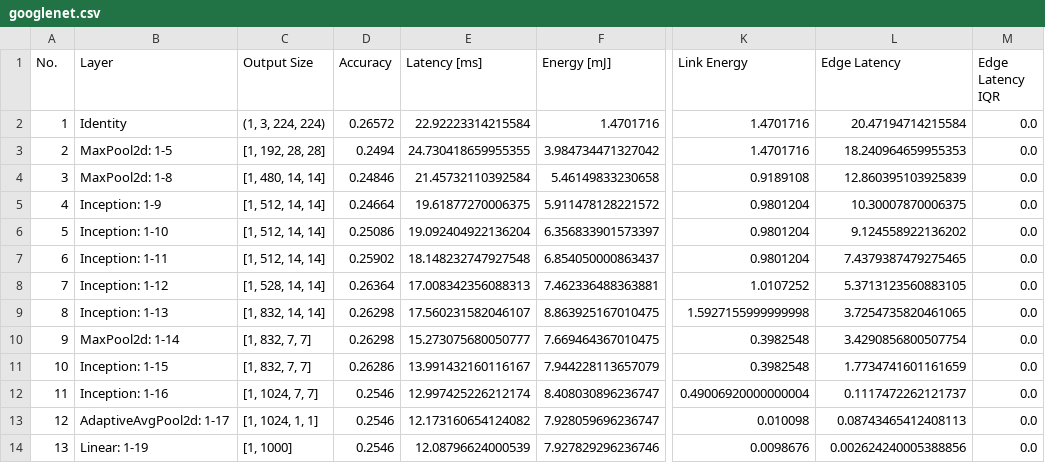
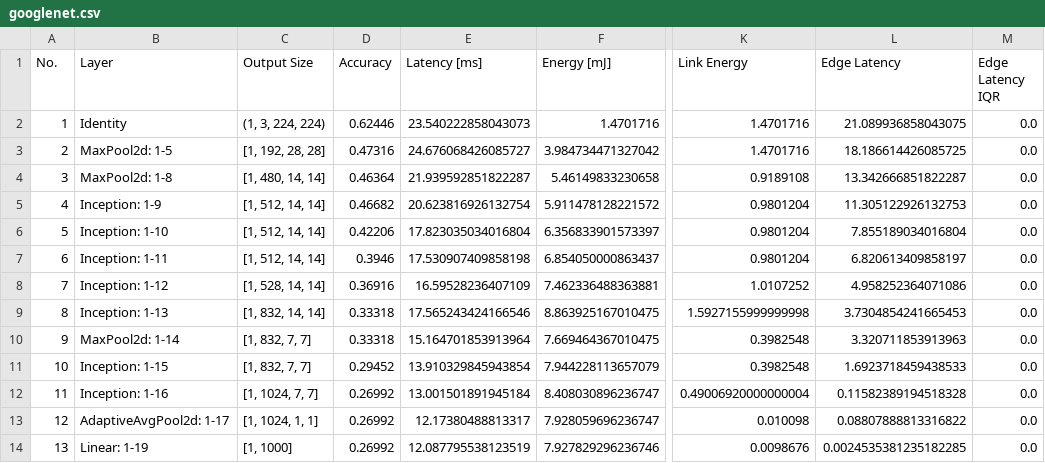
Before and after one commit to itiv-kit/cnn-parted, a CSV file: examples/results/googlenet.csv, drawn as a sheet; only a part is shown, gaps mark what is left out; the diff names each change by its address in the sheet, - before the commit and + after, or states it on an @@ line.

Commit message:
Fix build sequential, add results

```diff
--- a/examples/results/googlenet.csv
+++ b/examples/results/googlenet.csv
-D2 (Accuracy): 0.26572
+D2 (Accuracy): 0.62446
-E2 (Latency [ms]): 22.92223314215584
+E2 (Latency [ms]): 23.540222858043073
-L2 (Edge Latency): 20.47194714215584
+L2 (Edge Latency): 21.089936858043075
-D3 (Accuracy): 0.2494
+D3 (Accuracy): 0.47316
-E3 (Latency [ms]): 24.730418659955355
+E3 (Latency [ms]): 24.676068426085727
-L3 (Edge Latency): 18.240964659955353
+L3 (Edge Latency): 18.186614426085725
-D4 (Accuracy): 0.24846
+D4 (Accuracy): 0.46364
-E4 (Latency [ms]): 21.45732110392584
+E4 (Latency [ms]): 21.939592851822287
-L4 (Edge Latency): 12.860395103925839
+L4 (Edge Latency): 13.342666851822287
-D5 (Accuracy): 0.24664
+D5 (Accuracy): 0.46682
-E5 (Latency [ms]): 19.61877270006375
+E5 (Latency [ms]): 20.623816926132754
-L5 (Edge Latency): 10.30007870006375
+L5 (Edge Latency): 11.305122926132753
-D6 (Accuracy): 0.25086
+D6 (Accuracy): 0.42206
-E6 (Latency [ms]): 19.092404922136204
+E6 (Latency [ms]): 17.823035034016804
-L6 (Edge Latency): 9.124558922136202
+L6 (Edge Latency): 7.855189034016804
-D7 (Accuracy): 0.25902
+D7 (Accuracy): 0.3946
-E7 (Latency [ms]): 18.148232747927548
+E7 (Latency [ms]): 17.530907409858198
-L7 (Edge Latency): 7.4379387479275465
+L7 (Edge Latency): 6.820613409858197
-D8 (Accuracy): 0.26364
+D8 (Accuracy): 0.36916
-E8 (Latency [ms]): 17.008342356088313
+E8 (Latency [ms]): 16.59528236407109
-L8 (Edge Latency): 5.3713123560883105
+L8 (Edge Latency): 4.958252364071086
-D9:D10 (Accuracy): 0.26298
+D9:D10 (Accuracy): 0.33318
-E9 (Latency [ms]): 17.560231582046107
+E9 (Latency [ms]): 17.565243424166546
-L9 (Edge Latency): 3.7254735820461065
+L9 (Edge Latency): 3.7304854241665453
-E10 (Latency [ms]): 15.273075680050777
+E10 (Latency [ms]): 15.164701853913964
-L10 (Edge Latency): 3.4290856800507754
+L10 (Edge Latency): 3.320711853913963
-D11 (Accuracy): 0.26286
+D11 (Accuracy): 0.29452
-E11 (Latency [ms]): 13.991432160116167
+E11 (Latency [ms]): 13.910329845943854
-L11 (Edge Latency): 1.7734741601161659
+L11 (Edge Latency): 1.6923718459438533
-D12:D14 (Accuracy): 0.2546
+D12:D14 (Accuracy): 0.26992
-E12 (Latency [ms]): 12.997425226212174
+E12 (Latency [ms]): 13.001501891945184
-L12 (Edge Latency): 0.1117472262121737
+L12 (Edge Latency): 0.11582389194518328
-E13 (Latency [ms]): 12.173160654124082
+E13 (Latency [ms]): 12.17380488813317
-L13 (Edge Latency): 0.08743465412408113
+L13 (Edge Latency): 0.08807888813316822
-E14 (Latency [ms]): 12.08796624000539
+E14 (Latency [ms]): 12.087795538123519
-L14 (Edge Latency): 0.002624240005388856
+L14 (Edge Latency): 0.0024535381235182285
```
Also changed, not shown: examples/results/googlenet_all.csv, examples/results/squeezenet1_1.csv, 5 other files.
